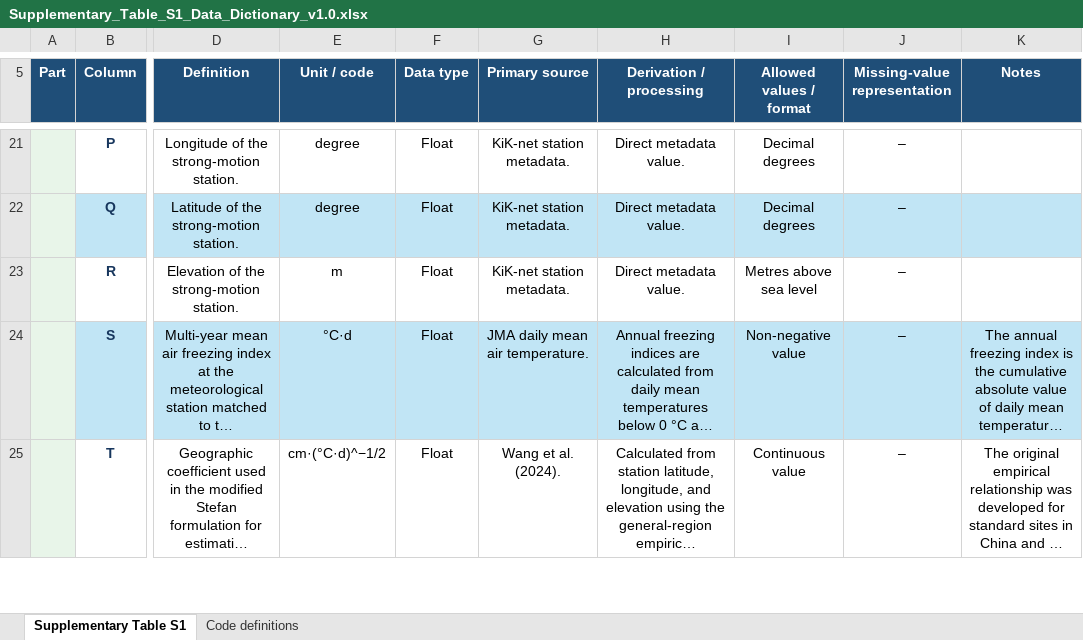
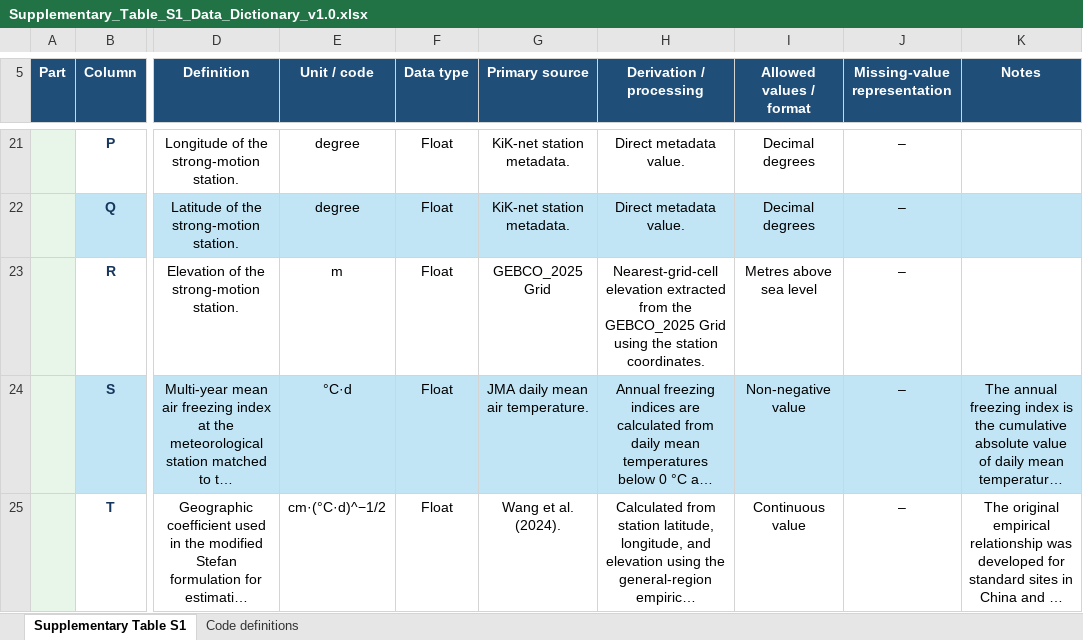
Before and after one commit to JIENI-gif/seasonal-frozen-ground-strong-motion-database, an Excel workbook: Supplementary_Table_S1_Data_Dictionary_v1.0.xlsx, sheet Supplementary Table S1, drawn as a sheet; only a part is shown, gaps mark what is left out; long unchanged cells end in …; values as stored, in another font and other column widths than the file's, no borders; the diff names each change by its address in the sheet, - before the commit and + after, or states it on an @@ line.

Commit message:
Add variable description table

```diff
--- a/Supplementary_Table_S1_Data_Dictionary_v1.0.xlsx (sheet Supplementary Table S1)
+++ b/Supplementary_Table_S1_Data_Dictionary_v1.0.xlsx (sheet Supplementary Table S1)
-G23 (Primary source): KiK-net station metadata.
+G23 (Primary source): GEBCO_2025 Grid
-H23 (Derivation / processing): Direct metadata value.
+H23 (Derivation / processing): Nearest-grid-cell elevation extracted from the GEBCO_2025 Grid using the station coordinates.
```
